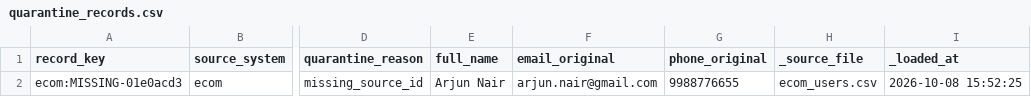
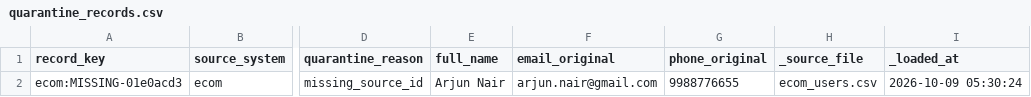
Before and after one commit to harshchandak97/customer_360_DE_solution, a CSV file: output/quarantine_records.csv, drawn as a sheet; only a part is shown, gaps mark what is left out; the diff names each change by its address in the sheet, - before the commit and + after, or states it on an @@ line.

```diff
--- a/output/quarantine_records.csv
+++ b/output/quarantine_records.csv
-I2 (_loaded_at): 2026-10-08 15:52:25
+I2 (_loaded_at): 2026-10-09 05:30:24
```
Also changed, not shown: output/dq_results.csv, 4 other files.
